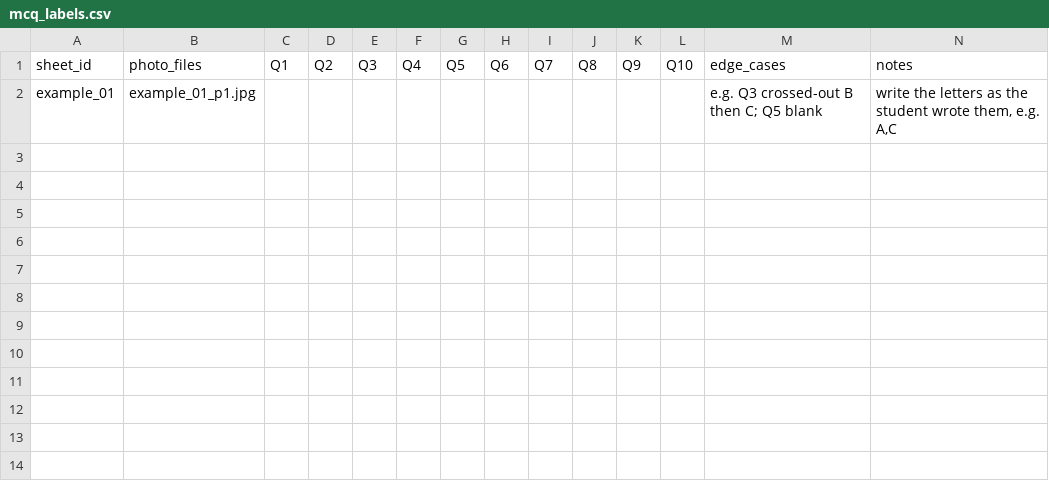
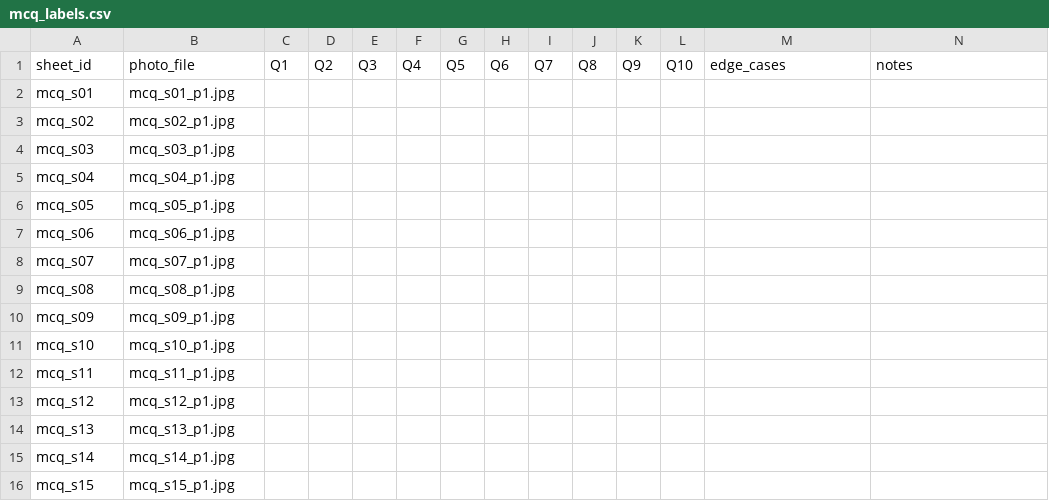
Before and after one commit to nthapa000/Evalify, a CSV file: eval/test_papers/labels/mcq_labels.csv, drawn as a sheet.

```diff
--- a/eval/test_papers/labels/mcq_labels.csv
+++ b/eval/test_papers/labels/mcq_labels.csv
@@ -1,2 +1,16 @@
-sheet_id,photo_files,Q1,Q2,Q3,Q4,Q5,Q6,Q7,Q8,Q9,Q10,edge_cases,notes
-example_01,example_01_p1.jpg,,,,,,,,,,,e.g. Q3 crossed-out B then C; Q5 blank,"write the letters as the student wrote them, e.g. A,C"
+sheet_id,photo_file,Q1,Q2,Q3,Q4,Q5,Q6,Q7,Q8,Q9,Q10,edge_cases,notes
+mcq_s01,mcq_s01_p1.jpg,,,,,,,,,,,,
+mcq_s02,mcq_s02_p1.jpg,,,,,,,,,,,,
+mcq_s03,mcq_s03_p1.jpg,,,,,,,,,,,,
+mcq_s04,mcq_s04_p1.jpg,,,,,,,,,,,,
+mcq_s05,mcq_s05_p1.jpg,,,,,,,,,,,,
+mcq_s06,mcq_s06_p1.jpg,,,,,,,,,,,,
+mcq_s07,mcq_s07_p1.jpg,,,,,,,,,,,,
+mcq_s08,mcq_s08_p1.jpg,,,,,,,,,,,,
+mcq_s09,mcq_s09_p1.jpg,,,,,,,,,,,,
+mcq_s10,mcq_s10_p1.jpg,,,,,,,,,,,,
+mcq_s11,mcq_s11_p1.jpg,,,,,,,,,,,,
+mcq_s12,mcq_s12_p1.jpg,,,,,,,,,,,,
+mcq_s13,mcq_s13_p1.jpg,,,,,,,,,,,,
+mcq_s14,mcq_s14_p1.jpg,,,,,,,,,,,,
+mcq_s15,mcq_s15_p1.jpg,,,,,,,,,,,,
```
Also changed, not shown: eval/test_papers/labels/omr_labels.csv, 14 other files.
